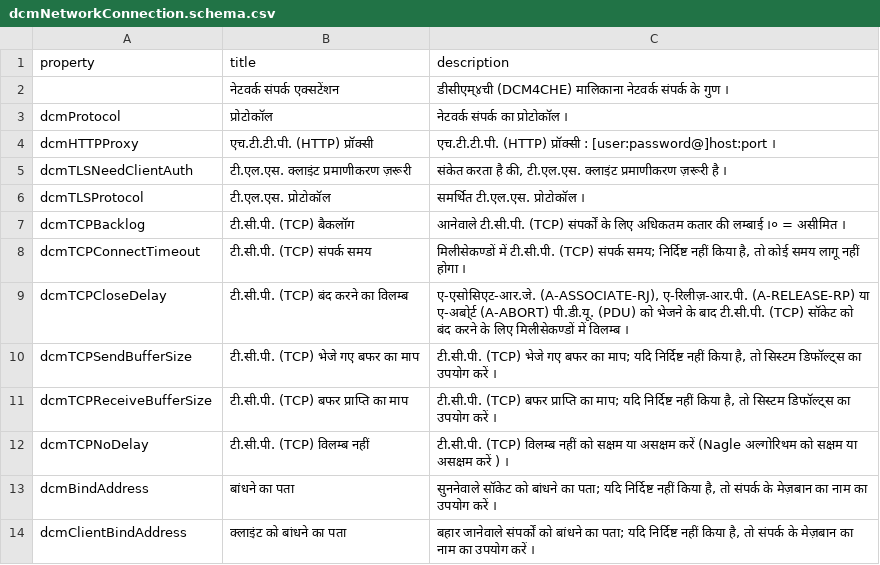
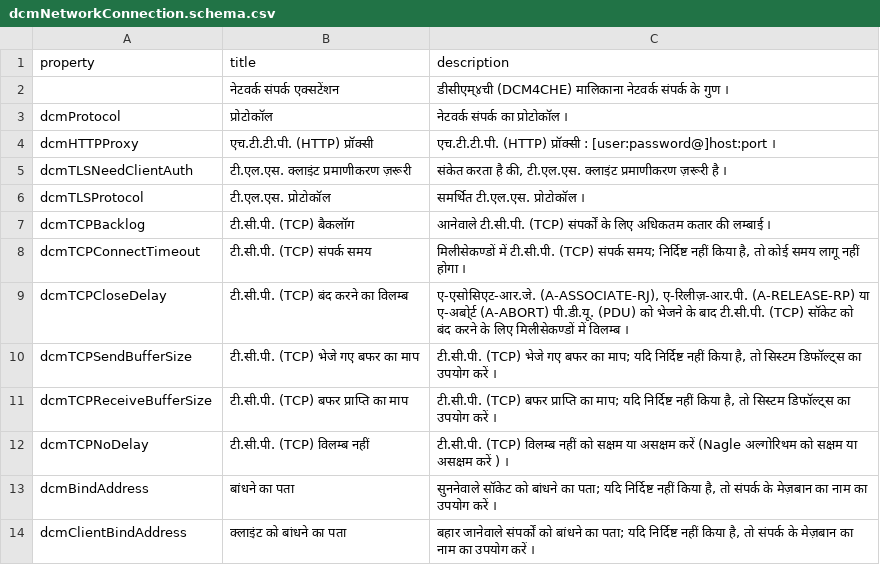
Before and after one commit to dcm4che/dcm4chee-arc-lang, a CSV file: src/csv/hi/dcmNetworkConnection.schema.csv, drawn as a sheet; only a part is shown.

Commit message:
- Add upsTemplate.schema #23
- UI : changing the diff web app result placeholder

- Correct description of dcmTCPBacklog in dcmNetworkConnection.schema.json #22

```diff
--- a/src/csv/hi/dcmNetworkConnection.schema.csv
+++ b/src/csv/hi/dcmNetworkConnection.schema.csv
@@ -6,3 +6,3 @@
 "dcmTLSProtocol","टी.एल.एस. प्रोटोकॉल","समर्थित टी.एल.एस. प्रोटोकॉल ।"
-"dcmTCPBacklog"," टी.सी.पी. (TCP) बैकलॉग","आनेवाले  टी.सी.पी. (TCP) संपर्कों के लिए अधिकतम कतार की लम्बाई ।० = असीमित ।"
+"dcmTCPBacklog"," टी.सी.पी. (TCP) बैकलॉग","आनेवाले  टी.सी.पी. (TCP) संपर्कों के लिए अधिकतम कतार की लम्बाई ।"
 "dcmTCPConnectTimeout"," टी.सी.पी. (TCP) संपर्क समय","मिलीसेकण्डों में  टी.सी.पी. (TCP) संपर्क समय; निर्दिष्ट नहीं किया है, तो कोई समय लागू नहीं होगा ।"
```
Also changed, not shown: src/csv/hi/archiveDevice.schema.csv, src/csv/hi/upsOnStore.schema.csv, 6 other files.
